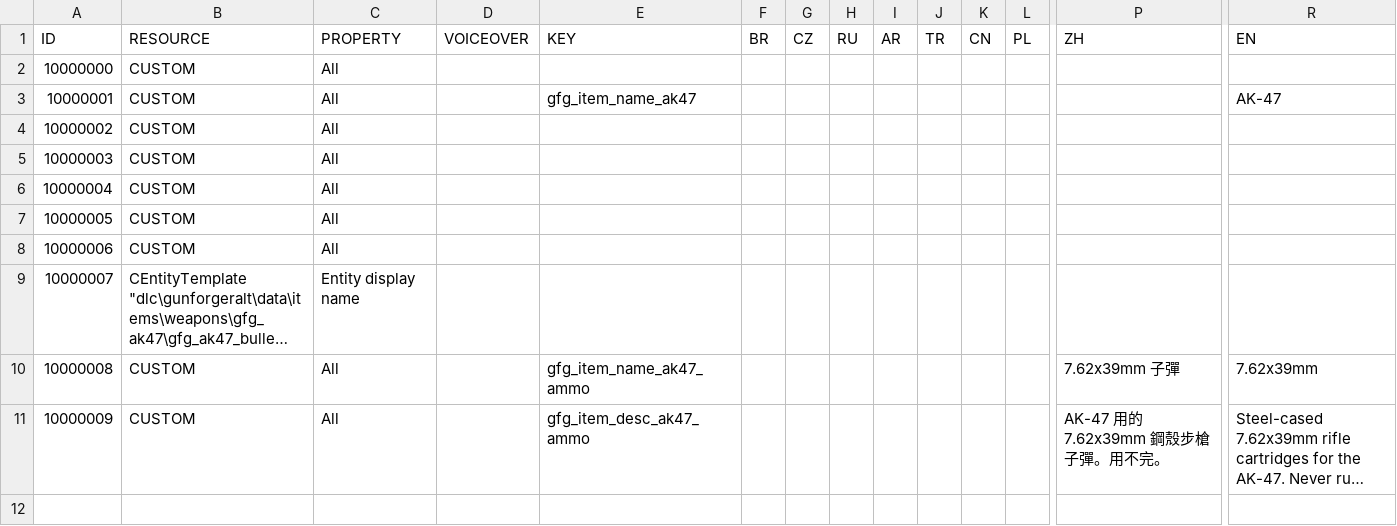
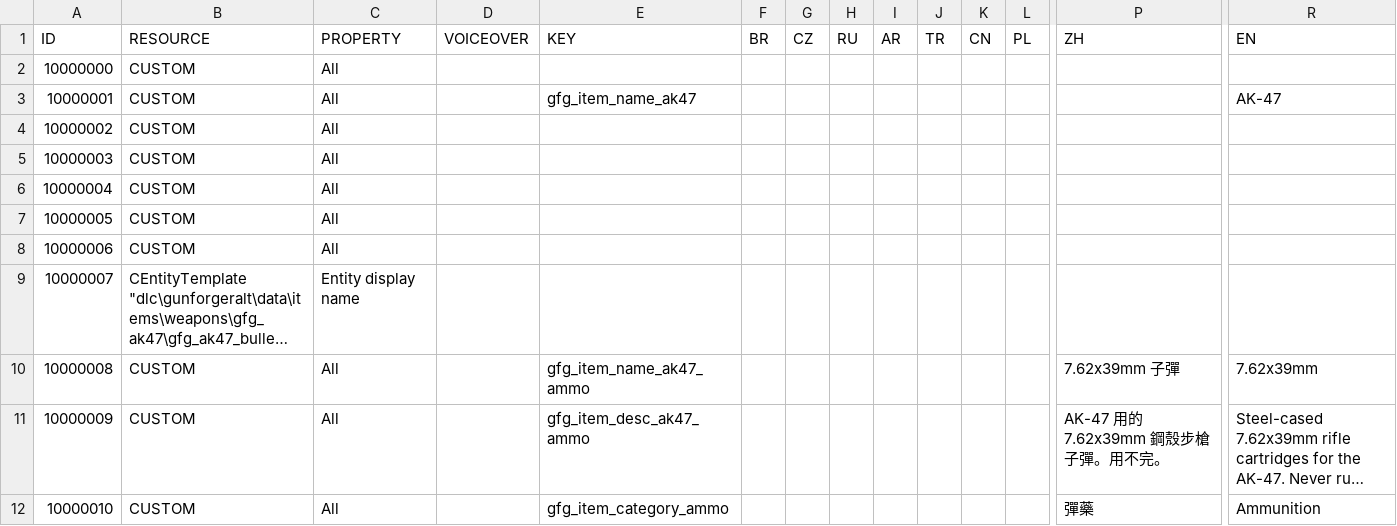
Before and after one commit to outdoor2kode/witcher3-mod-ak, a CSV file: LocalEditorStringDataBaseW3_UTF8_mod_export.csv, drawn as a sheet; only a part is shown, gaps mark what is left out; long unchanged cells end in …; rows hold the shown columns only; the diff names each change by its address in the sheet, - before the commit and + after, or states it on an @@ line.

```diff
--- a/LocalEditorStringDataBaseW3_UTF8_mod_export.csv
+++ b/LocalEditorStringDataBaseW3_UTF8_mod_export.csv
+row 12: 10000010 | CUSTOM | All |  | gfg_item_category_ammo |  |  |  |  |  |  |  | 彈藥 | Ammunition
```
Also changed, not shown: 4 other files.
